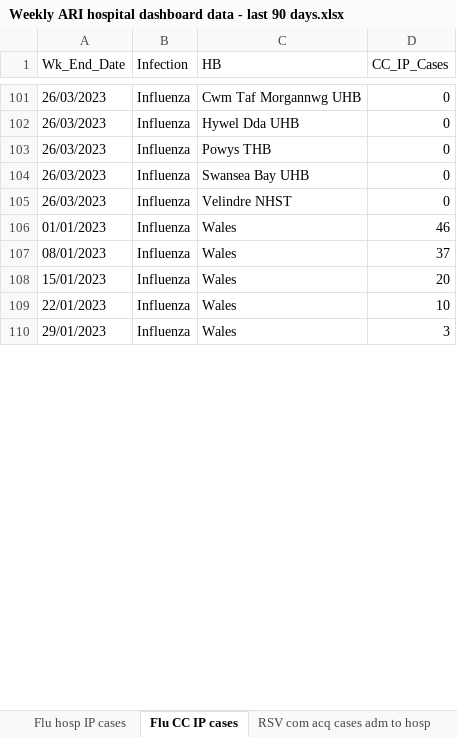
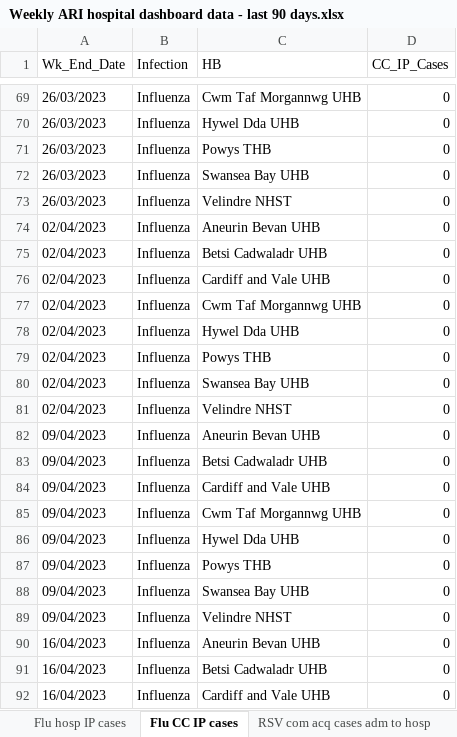
Before and after one commit to NIHR-BI/2023_24_Flu_data_upload, an Excel workbook: Weekly ARI hospital dashboard data - last 90 days.xlsx, sheet Flu CC IP cases, drawn as a sheet; only a part is shown, gaps mark what is left out; the shorter side is filled out with more unchanged rows; values as stored, in another font and other column widths than the file's, no borders; removed rows and columns are numbered as before the commit, all else as after; the diff covers the shown part only; the diff names each change by its address in the sheet, - before the commit and + after, or states it on an @@ line.

```diff
--- a/Weekly ARI hospital dashboard data - last 90 days.xlsx (sheet Flu CC IP cases)
+++ b/Weekly ARI hospital dashboard data - last 90 days.xlsx (sheet Flu CC IP cases)
-row 106: 01/01/2023 | Influenza | Wales | 46
-row 107: 08/01/2023 | Influenza | Wales | 37
-row 108: 15/01/2023 | Influenza | Wales | 20
-row 109: 22/01/2023 | Influenza | Wales | 10
+row 74: 02/04/2023 | Influenza | Aneurin Bevan UHB | 0
+row 75: 02/04/2023 | Influenza | Betsi Cadwaladr UHB | 0
+row 76: 02/04/2023 | Influenza | Cardiff and Vale UHB | 0
+row 77: 02/04/2023 | Influenza | Cwm Taf Morgannwg UHB | 0
+row 78: 02/04/2023 | Influenza | Hywel Dda UHB | 0
+row 79: 02/04/2023 | Influenza | Powys THB | 0
+row 80: 02/04/2023 | Influenza | Swansea Bay UHB | 0
+row 81: 02/04/2023 | Influenza | Velindre NHST | 0
+row 82: 09/04/2023 | Influenza | Aneurin Bevan UHB | 0
+row 83: 09/04/2023 | Influenza | Betsi Cadwaladr UHB | 0
+row 84: 09/04/2023 | Influenza | Cardiff and Vale UHB | 0
+row 85: 09/04/2023 | Influenza | Cwm Taf Morgannwg UHB | 0
+row 86: 09/04/2023 | Influenza | Hywel Dda UHB | 0
+row 87: 09/04/2023 | Influenza | Powys THB | 0
+row 88: 09/04/2023 | Influenza | Swansea Bay UHB | 0
+row 89: 09/04/2023 | Influenza | Velindre NHST | 0
+row 90: 16/04/2023 | Influenza | Aneurin Bevan UHB | 0
+row 91: 16/04/2023 | Influenza | Betsi Cadwaladr UHB | 0
+row 92: 16/04/2023 | Influenza | Cardiff and Vale UHB | 0
```
Also changed, not shown: 17 added rows, 32 removed rows and 6 edited cells elsewhere in this sheet, sheet RSV hosp IP cases, sheet Flu hosp IP cases, sheet RSV hosp cases by acq, sheet Flu hosp cases by acq, sheet Flu com acq cases adm to hosp, sheet RSV com acq cases adm to hosp, 5 more sheets.
